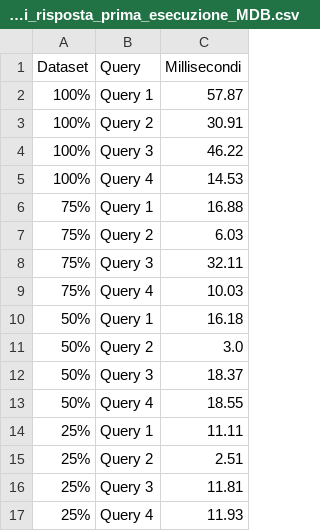
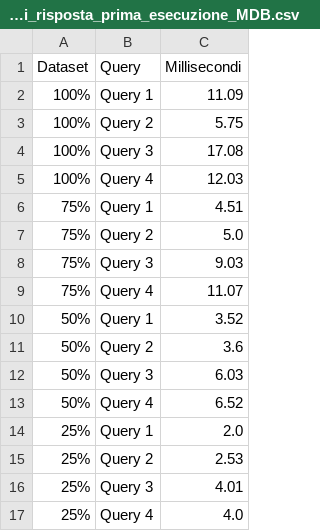
Before and after one commit to lukadev0/Database-Project, a CSV file: MongoDB/tempi_di_risposta_prima_esecuzione_MDB.csv, drawn as a sheet.

```diff
--- a/MongoDB/tempi_di_risposta_prima_esecuzione_MDB.csv
+++ b/MongoDB/tempi_di_risposta_prima_esecuzione_MDB.csv
@@ -1,17 +1,17 @@
 Dataset,Query,Millisecondi
-100%,Query 1,57.87
-100%,Query 2,30.91
-100%,Query 3,46.22
-100%,Query 4,14.53
-75%,Query 1,16.88
-75%,Query 2,6.03
-75%,Query 3,32.11
-75%,Query 4,10.03
-50%,Query 1,16.18
-50%,Query 2,3.0
-50%,Query 3,18.37
-50%,Query 4,18.55
-25%,Query 1,11.11
-25%,Query 2,2.51
-25%,Query 3,11.81
-25%,Query 4,11.93
+100%,Query 1,11.09
+100%,Query 2,5.75
+100%,Query 3,17.08
+100%,Query 4,12.03
+75%,Query 1,4.51
+75%,Query 2,5.0
+75%,Query 3,9.03
+75%,Query 4,11.07
+50%,Query 1,3.52
+50%,Query 2,3.6
+50%,Query 3,6.03
+50%,Query 4,6.52
+25%,Query 1,2.0
+25%,Query 2,2.53
+25%,Query 3,4.01
+25%,Query 4,4.0
```
Also changed, not shown: MongoDB/tempi_di_risposta_media_30_MDB.csv, Neo4j/tempi_di_risposta_media_30.csv, 10 other files.
